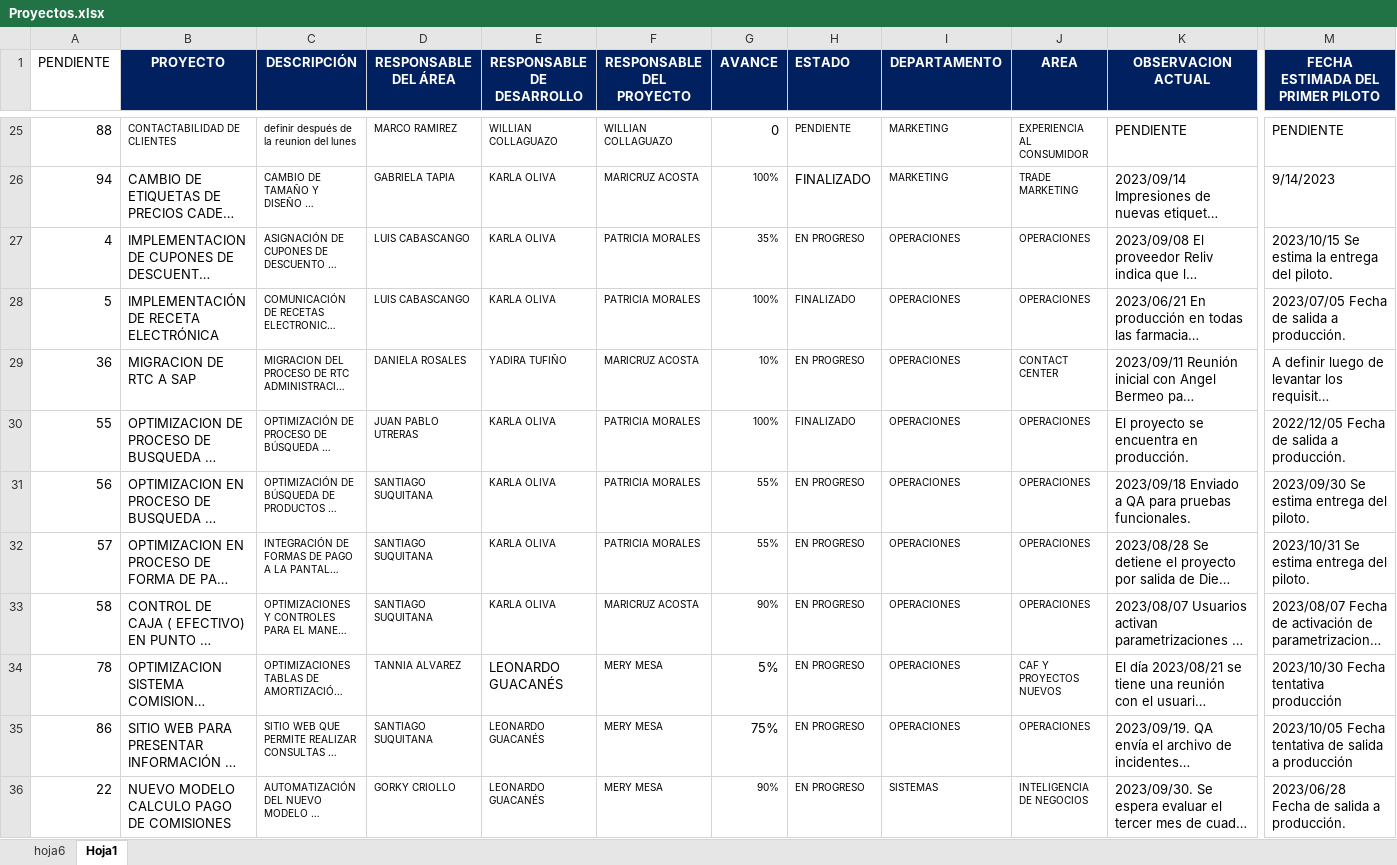
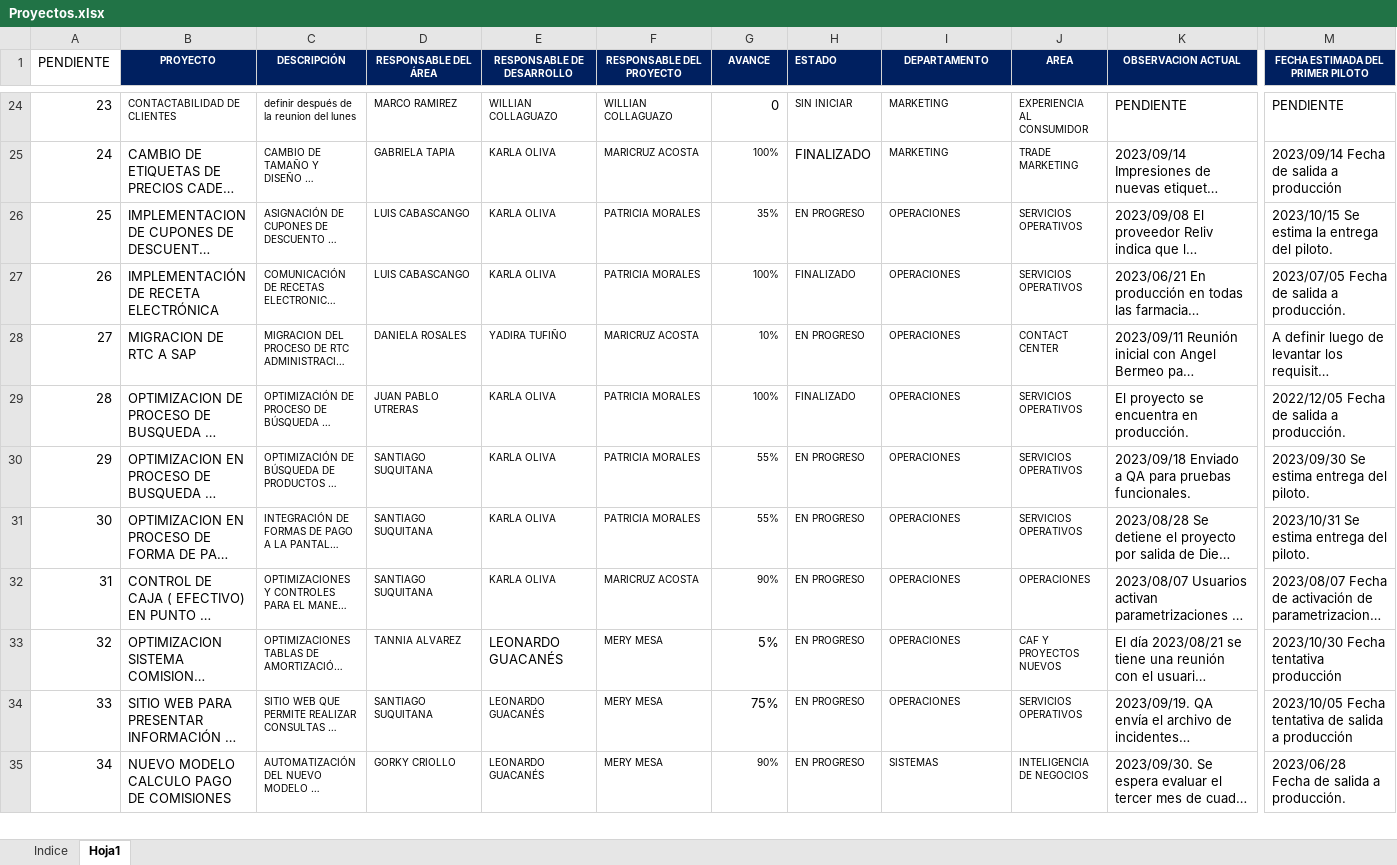
Before and after one commit to FrancisU20/chatbot_xone_v1, an Excel workbook: Proyectos.xlsx, sheet Hoja1, drawn as a sheet; only a part is shown, gaps mark what is left out; long unchanged cells end in …; values as stored, in another font and other column widths than the file's, no borders; conditional formats not drawn; addresses are those after the commit; the diff covers the shown part only; the diff names each change by its address in the sheet, - before the commit and + after, or states it on an @@ line.

Commit message:
Actualización de estados de proyectos 25/09/2023

```diff
--- a/Proyectos.xlsx (sheet Hoja1)
+++ b/Proyectos.xlsx (sheet Hoja1)
-sheet tab: hoja6
+sheet tab: Indice
@@ B1:M1 text size: smaller @@
-A24 (PENDIENTE): 88
+A24 (PENDIENTE): 23
-H24 (ESTADO): PENDIENTE
+H24 (ESTADO): SIN INICIAR
-A25 (PENDIENTE): 94
+A25 (PENDIENTE): 24
-M25 (FECHA ESTIMADA DEL PRIMER PILOTO): 9/14/2023
+M25 (FECHA ESTIMADA DEL PRIMER PILOTO): 2023/09/14 Fecha de salida a producción
-A26 (PENDIENTE): 4
+A26 (PENDIENTE): 25
-J26:J27 (AREA): OPERACIONES
+J26:J27 (AREA): SERVICIOS OPERATIVOS
-A27 (PENDIENTE): 5
+A27 (PENDIENTE): 26
-A28 (PENDIENTE): 36
+A28 (PENDIENTE): 27
-A29 (PENDIENTE): 55
+A29 (PENDIENTE): 28
-J29:J31 (AREA): OPERACIONES
+J29:J31 (AREA): SERVICIOS OPERATIVOS
-A30 (PENDIENTE): 56
+A30 (PENDIENTE): 29
-A31 (PENDIENTE): 57
+A31 (PENDIENTE): 30
-A32 (PENDIENTE): 58
+A32 (PENDIENTE): 31
-A33 (PENDIENTE): 78
+A33 (PENDIENTE): 32
-A34 (PENDIENTE): 86
+A34 (PENDIENTE): 33
-J34 (AREA): OPERACIONES
+J34 (AREA): SERVICIOS OPERATIVOS
-A35 (PENDIENTE): 22
+A35 (PENDIENTE): 34
```
Also changed, not shown: 2 added rows, 2 removed rows, 54 edited cells and cell formats elsewhere in this sheet, sheet Indice.
